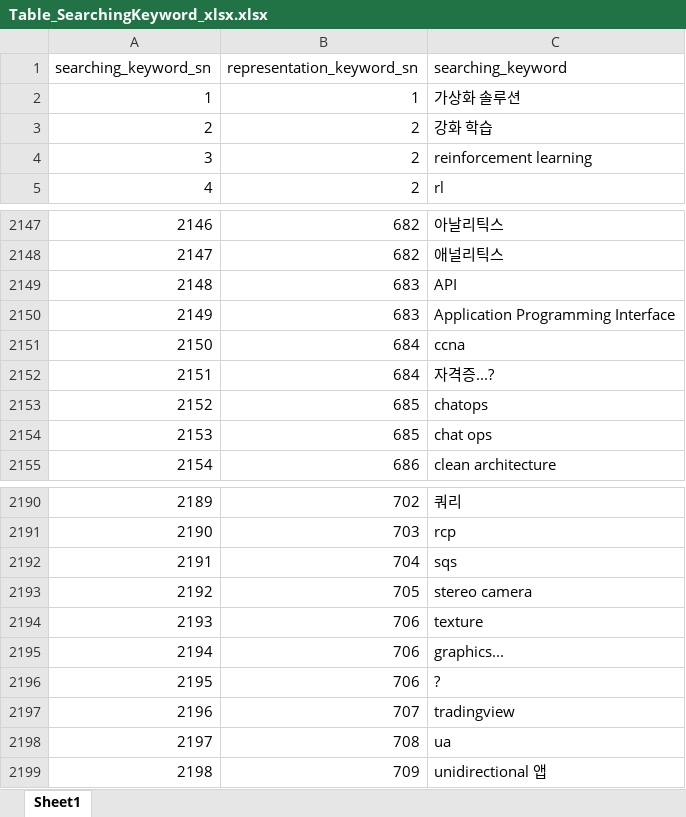
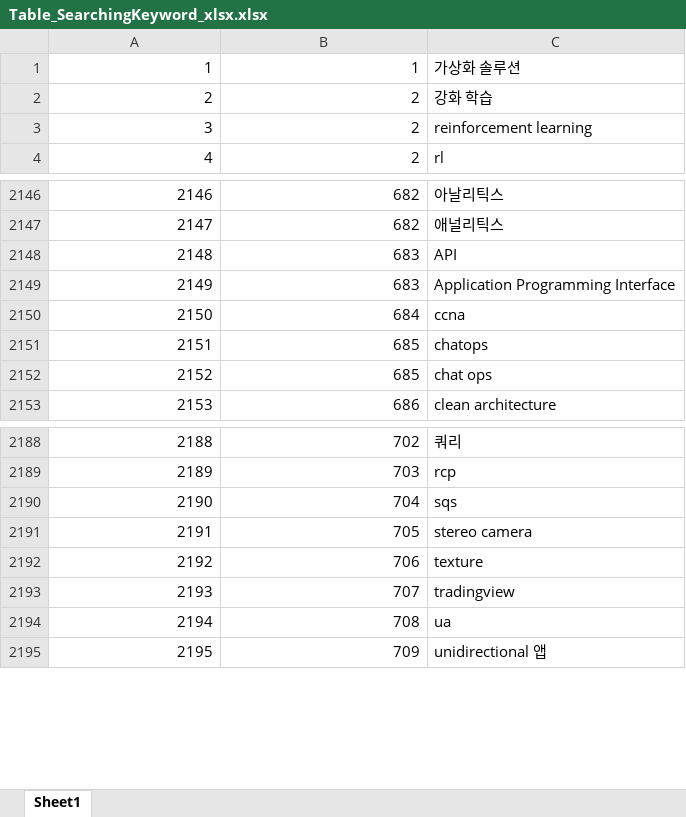
Before and after one commit to whdgk227/kw-search-demo, an Excel workbook: keyword_table/xlsx/Table_SearchingKeyword_xlsx.xlsx, sheet Sheet1, drawn as a sheet; only a part is shown, gaps mark what is left out; values as stored, in another font and other column widths than the file's, no borders; removed rows and columns are numbered as before the commit, all else as after; the diff names each change by its address in the sheet, - before the commit and + after, or states it on an @@ line.

```diff
--- a/keyword_table/xlsx/Table_SearchingKeyword_xlsx.xlsx (sheet Sheet1)
+++ b/keyword_table/xlsx/Table_SearchingKeyword_xlsx.xlsx (sheet Sheet1)
-row 1: searching_keyword_sn | representation_keyword_sn | searching_keyword
-row 2152: 2151 | 684 | 자격증...?
@@ column A renumbered from row 2151 down @@
-row 2195: 2194 | 706 | graphics...
-row 2196: 2195 | 706 | ?
```
Also changed, not shown: 1 other file.
